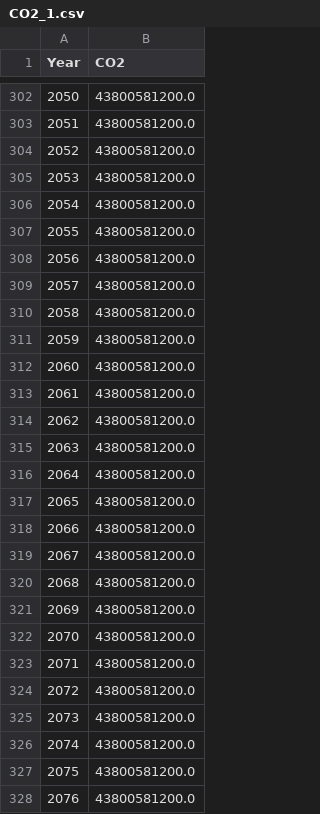
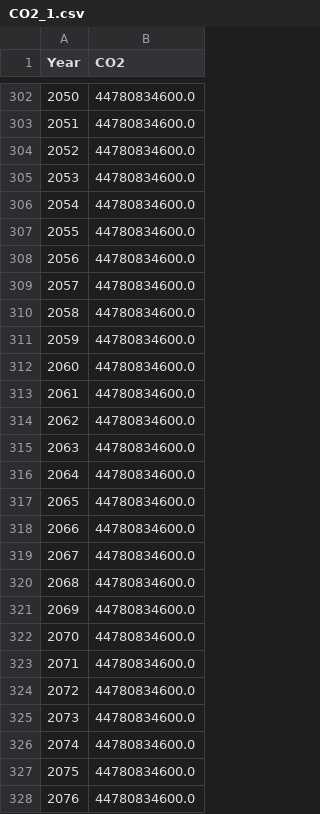
Before and after one commit to MaxCpt/COMP3041, a CSV file: net_zero/CO2_1.csv, drawn as a sheet; only a part is shown, gaps mark what is left out; the diff covers the shown part only.

```diff
--- a/net_zero/CO2_1.csv
+++ b/net_zero/CO2_1.csv
@@ -302,27 +302,27 @@ Year,CO2
-2050,43800581200.0
-2051,43800581200.0
-2052,43800581200.0
-2053,43800581200.0
-2054,43800581200.0
-2055,43800581200.0
-2056,43800581200.0
-2057,43800581200.0
-2058,43800581200.0
-2059,43800581200.0
-2060,43800581200.0
-2061,43800581200.0
-2062,43800581200.0
-2063,43800581200.0
-2064,43800581200.0
-2065,43800581200.0
-2066,43800581200.0
-2067,43800581200.0
-2068,43800581200.0
-2069,43800581200.0
-2070,43800581200.0
-2071,43800581200.0
-2072,43800581200.0
-2073,43800581200.0
-2074,43800581200.0
-2075,43800581200.0
-2076,43800581200.0
+2050,44780834600.0
+2051,44780834600.0
+2052,44780834600.0
+2053,44780834600.0
+2054,44780834600.0
+2055,44780834600.0
+2056,44780834600.0
+2057,44780834600.0
+2058,44780834600.0
+2059,44780834600.0
+2060,44780834600.0
+2061,44780834600.0
+2062,44780834600.0
+2063,44780834600.0
+2064,44780834600.0
+2065,44780834600.0
+2066,44780834600.0
+2067,44780834600.0
+2068,44780834600.0
+2069,44780834600.0
+2070,44780834600.0
+2071,44780834600.0
+2072,44780834600.0
+2073,44780834600.0
+2074,44780834600.0
+2075,44780834600.0
+2076,44780834600.0
```
Also changed, not shown: 51 edited cells elsewhere in this file, 3 other files.
